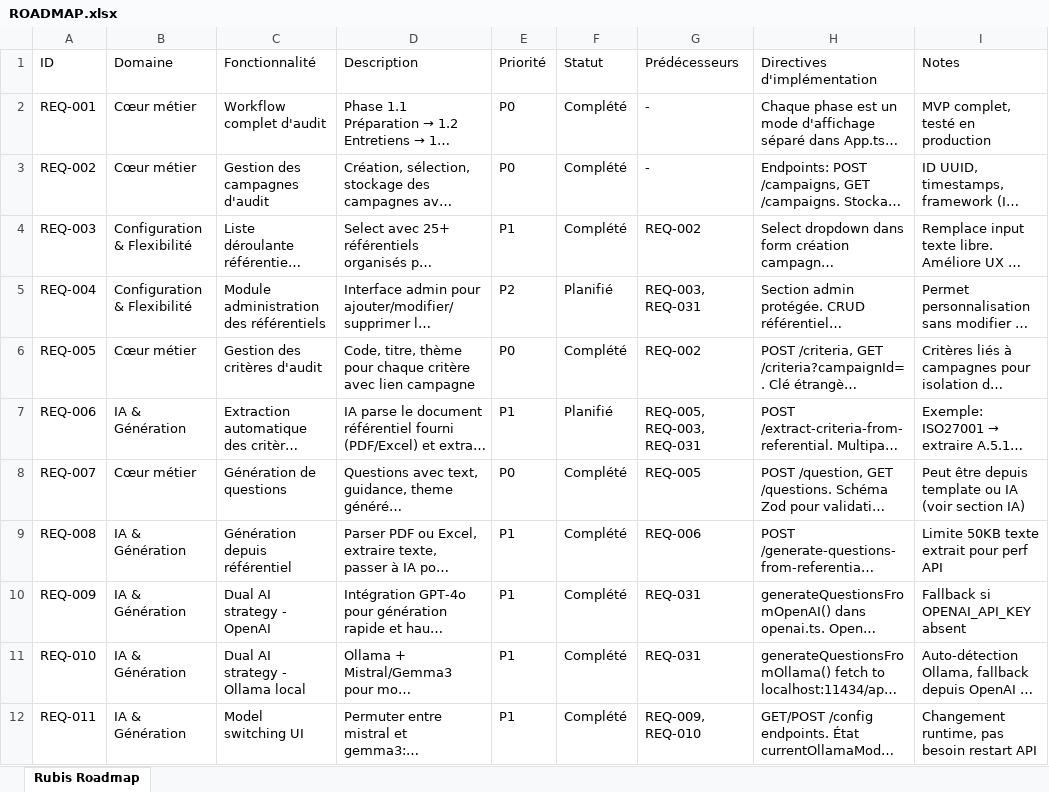
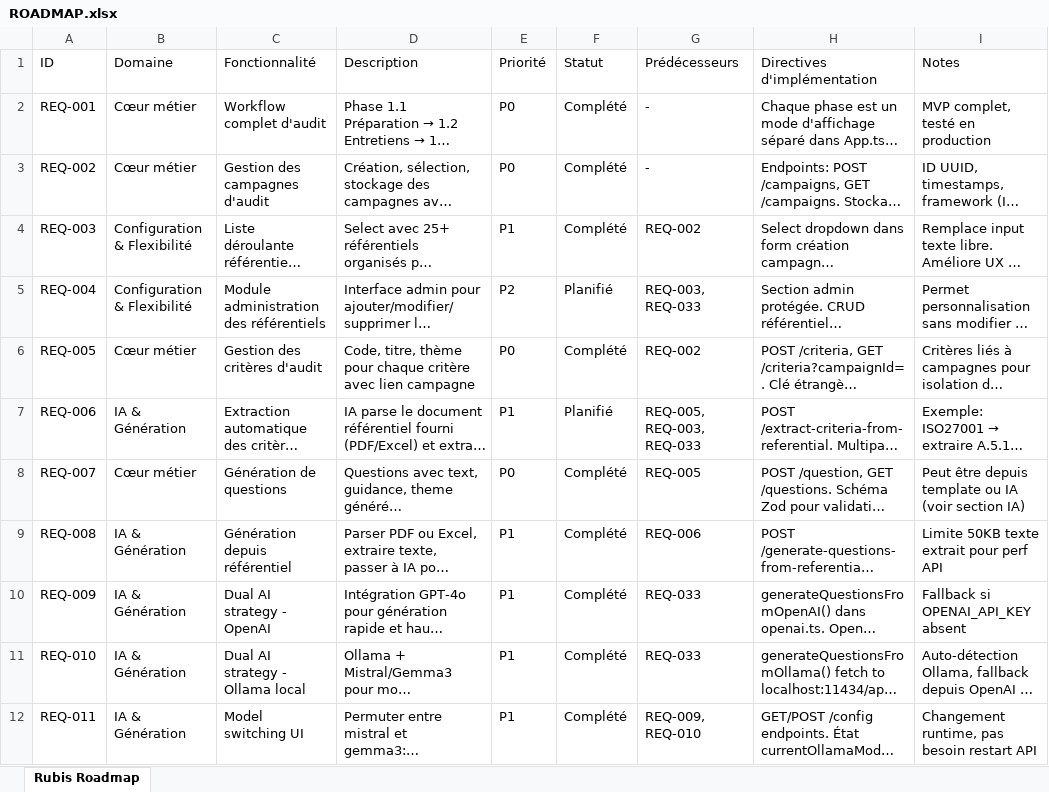
Before and after one commit to emi5650/Rubis, an Excel workbook: ROADMAP.xlsx, sheet Rubis Roadmap, drawn as a sheet; only a part is shown; long unchanged cells end in …; values as stored, in another font and other column widths than the file's, no borders; the diff covers the shown part only; the diff names each change by its address in the sheet, - before the commit and + after, or states it on an @@ line.

Commit message:
docs: Add metrics management and risk matrix to roadmap (REQ-014, REQ-015)
- Created data/metrics-config.json: complete metrics configuration structure
  * Default metrics: audit conclusions (5 levels with colors)
  * Exploitation difficulty: 4 levels (Facile/Modérée/Élevée/Difficile)
  * Impact: 4 levels (Critique/Majeur/Important/Mineur)
  * Implementation complexity: 4 levels (Complète/Élevée/Modérée/Facile)
  * Implementation priority: 4 levels (Urgent/Court terme/Moyen terme/Long terme)
  * Conformity level: 5 levels (Très satisfaisant à Très insuffisant)
  * Security level: 5 levels (same scale)
  * CVSS risk scale: 4 levels with score ranges
  * Risk matrix: 4x4 Impact × Exploitation Difficulty

- New specification REQ-014: Métriques par défaut + détection IA cible
  * Domain: Structuration données
  * Priority: P1, Status: Planifié
  * Load default metrics from config at startup
  * AI detects target system metrics from docs/config
  * Replace defaults if target metrics found
  * User can verify/modify metrics
  * Color codes consistent across app
  * Endpoints: GET /metrics, POST /admin/metrics/detect
  * DB: db.data.targetMetrics with detected + approved versions
  * Dependencies: REQ-013, REQ-009, REQ-010, REQ-033

- New specification REQ-015: Matrice calcul risque + code couleur
  * Domain: Structuration données
  * Priority: P1, Status: Planifié
  * 2D matrix: Impact × Exploitation Difficulty
  * Color coding: red=Critique, orange=Majeur, yellow=Important, white=Mineur
  * Visual display with hover descriptions
  * Admin module: editable matrix with custom overrides
  * Export with preserved colors (PDF/DOCX)
  * Service: calculateRisk(impact, difficulty) → risk level + color
  * Endpoint: GET /risk-matrix returns config + color mapping
  * Dependencies: REQ-014, REQ-033

- Updated dependencies matrix: All IDs from REQ-016 onwards shifted by +2
- Total: 53 specs (was 51)

```diff
--- a/ROADMAP.xlsx (sheet Rubis Roadmap)
+++ b/ROADMAP.xlsx (sheet Rubis Roadmap)
-G5 (Prédécesseurs): REQ-003, REQ-031
+G5 (Prédécesseurs): REQ-003, REQ-033
-G7 (Prédécesseurs): REQ-005, REQ-003, REQ-031
+G7 (Prédécesseurs): REQ-005, REQ-003, REQ-033
-G10:G11 (Prédécesseurs): REQ-031
+G10:G11 (Prédécesseurs): REQ-033
```
Also changed, not shown: 2 added rows and 225 edited cells elsewhere in this sheet, 2 other files.
